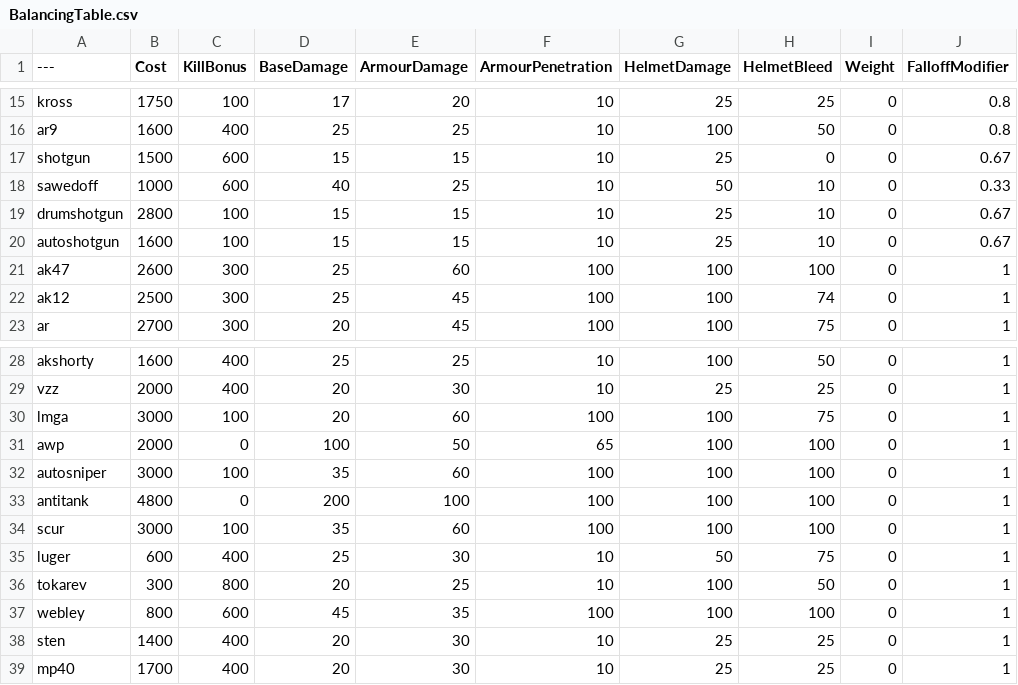
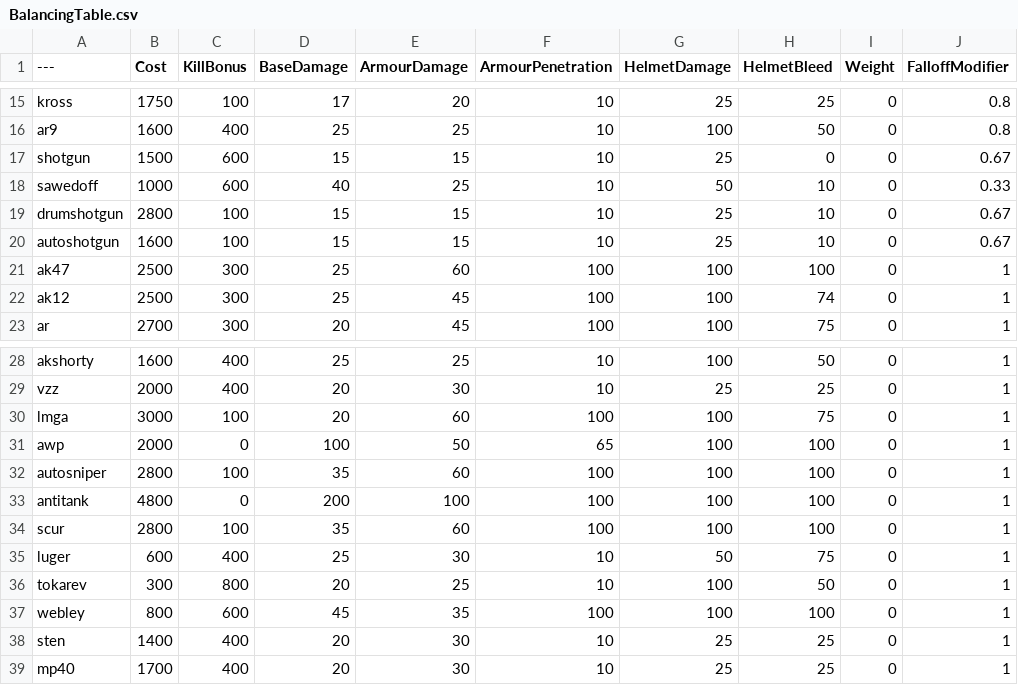
Before and after one commit to starbroken/BalancingTable, a CSV file: BalancingTable.csv, drawn as a sheet; only a part is shown, gaps mark what is left out; the diff names each change by its address in the sheet, - before the commit and + after, or states it on an @@ line.

Commit message:
Update BalancingTable.csv

```diff
--- a/BalancingTable.csv
+++ b/BalancingTable.csv
-B21 (Cost): 2600
+B21 (Cost): 2500
-B32 (Cost): 3000
+B32 (Cost): 2800
-B34 (Cost): 3000
+B34 (Cost): 2800
```
